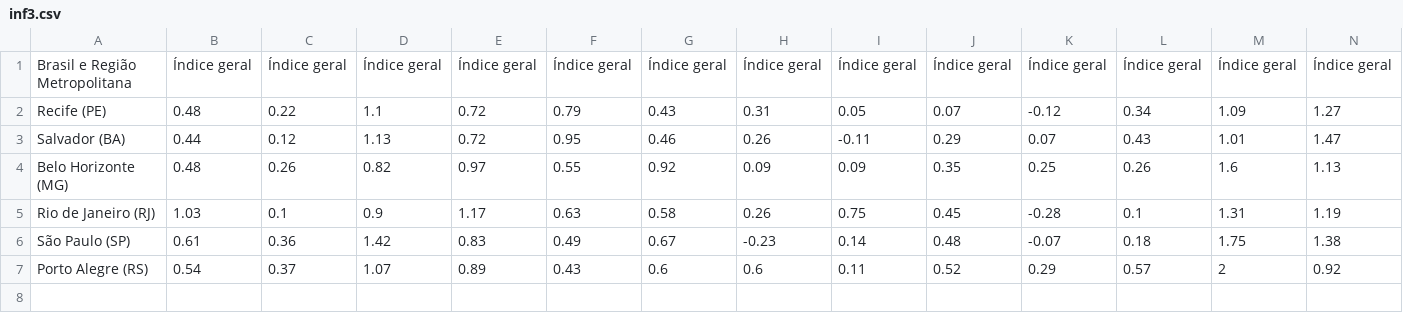
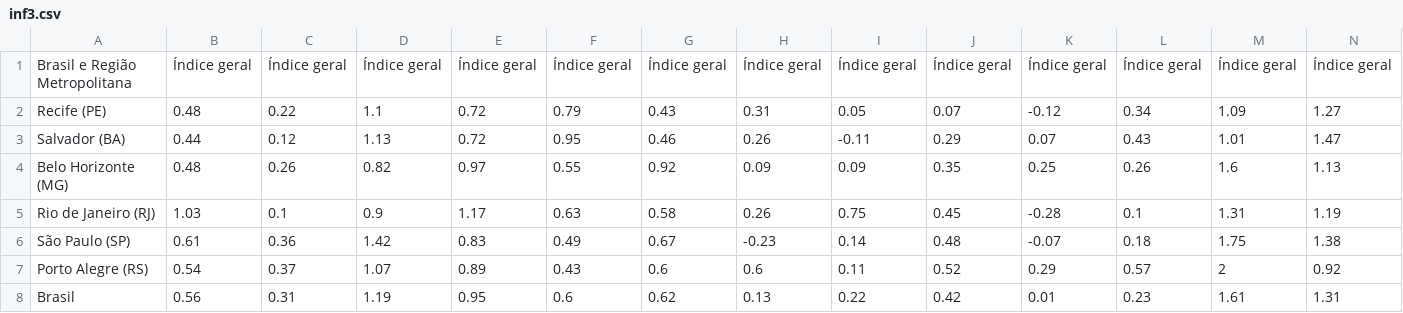
Before and after one commit to girardip/Comps, a CSV file: InflationData/inf3.csv, drawn as a sheet; only a part is shown; rows hold the shown columns only; the diff names each change by its address in the sheet, - before the commit and + after, or states it on an @@ line.

```diff
--- a/InflationData/inf3.csv
+++ b/InflationData/inf3.csv
+row 8: Brasil | 0.56 | 0.31 | 1.19 | 0.95 | 0.6 | 0.62 | 0.13 | 0.22 | 0.42 | 0.01 | 0.23 | 1.61 | 1.31
```
Also changed, not shown: InflationData/inf2.csv, InflationData/infl1.csv, 2 other files.
